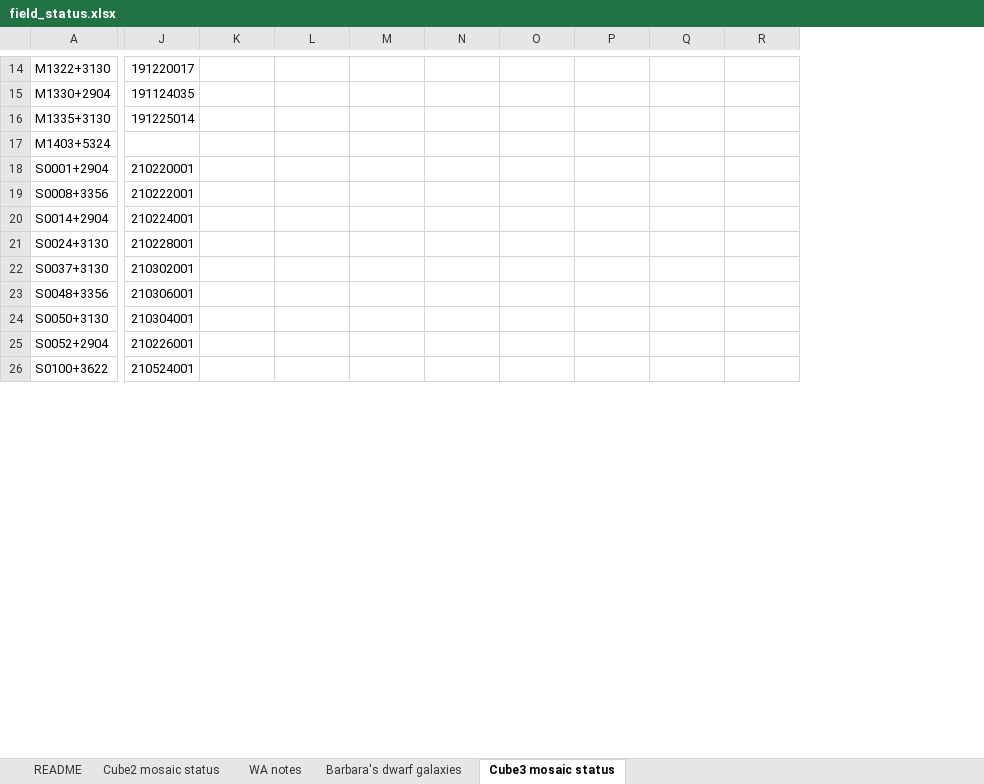
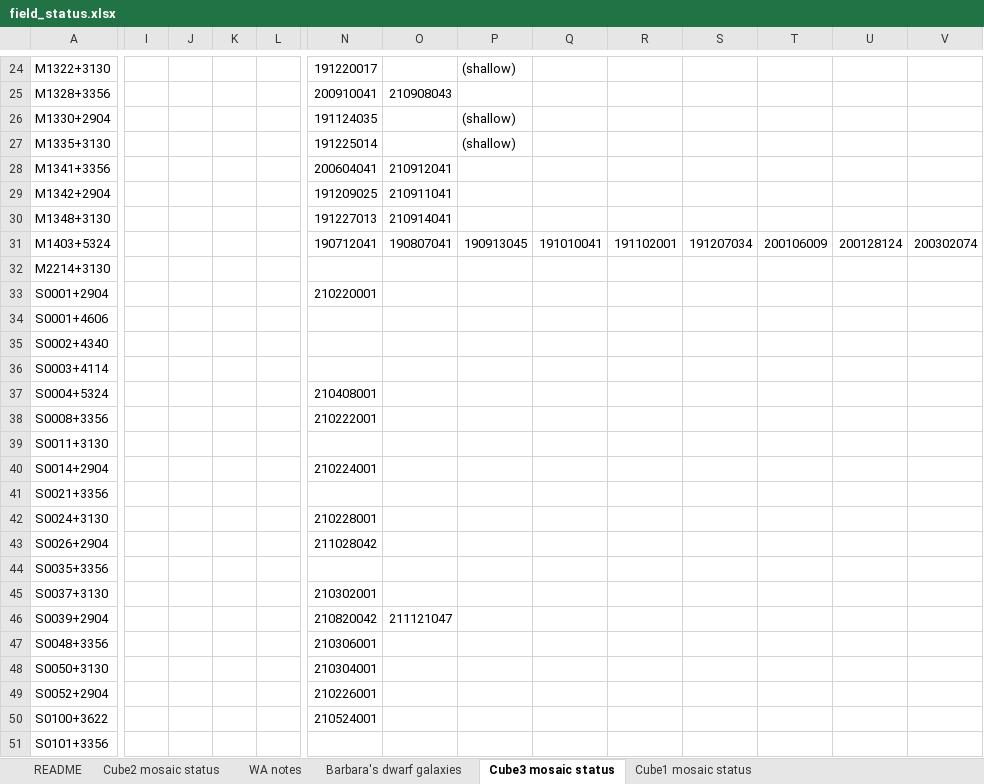
Before and after one commit to kmhess/aper_cube_stack, an Excel workbook: field_status.xlsx, sheet Cube3 mosaic status, drawn as a sheet; only a part is shown, gaps mark what is left out; values as stored, in another font and other column widths than the file's, no cell formats; conditional formats not drawn; addresses are those after the commit; rows hold the shown columns only; the diff covers the shown part only; the diff names each change by its address in the sheet, - before the commit and + after, or states it on an @@ line.

```diff
--- a/field_status.xlsx (sheet Cube3 mosaic status)
+++ b/field_status.xlsx (sheet Cube3 mosaic status)
+sheet tab: Cube1 mosaic status
+column I, empty
+column J, empty
+column K, empty
+column L, empty
-P24: (empty)
+P24: (shallow)
+row 25: M1328+3356 |  |  |  |  | 200910041 | 210908043
-P26:P27: (empty)
+P26:P27: (shallow)
+row 28: M1341+3356 |  |  |  |  | 200604041 | 210912041
+row 29: M1342+2904 |  |  |  |  | 191209025 | 210911041
+row 30: M1348+3130 |  |  |  |  | 191227013 | 210914041
-N31: (empty)
+N31: 190712041
-O31: (empty)
+O31: 190807041
-P31: (empty)
+P31: 190913045
-Q31: (empty)
+Q31: 191010041
-R31: (empty)
+R31: 191102001
-S31: (empty)
+S31: 191207034
-T31: (empty)
+T31: 200106009
-U31: (empty)
+U31: 200128124
-V31: (empty)
+V31: 200302074
+row 32: M2214+3130
+row 34: S0001+4606
+row 35: S0002+4340
+row 36: S0003+4114
+row 37: S0004+5324 |  |  |  |  | 210408001
+row 39: S0011+3130
+row 41: S0021+3356
+row 43: S0026+2904 |  |  |  |  | 211028042
+row 44: S0035+3356
+row 46: S0039+2904 |  |  |  |  | 210820042 | 211121047
+row 51: S0101+3356
```
Also changed, not shown: 139 added rows, 2 removed rows and 30 edited cells elsewhere in this sheet, sheet Cube2 mosaic status, cell formats, 1 other file.
